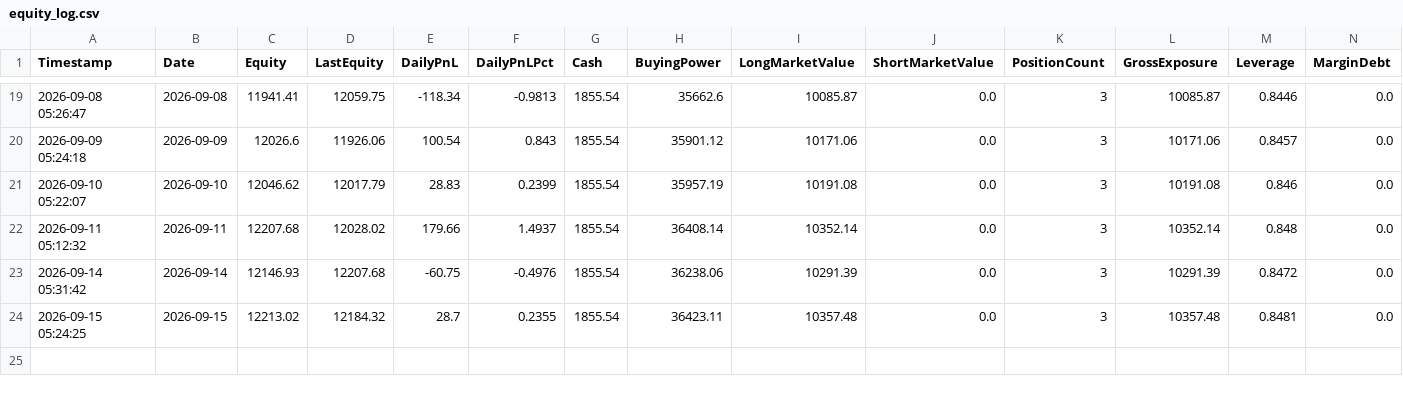
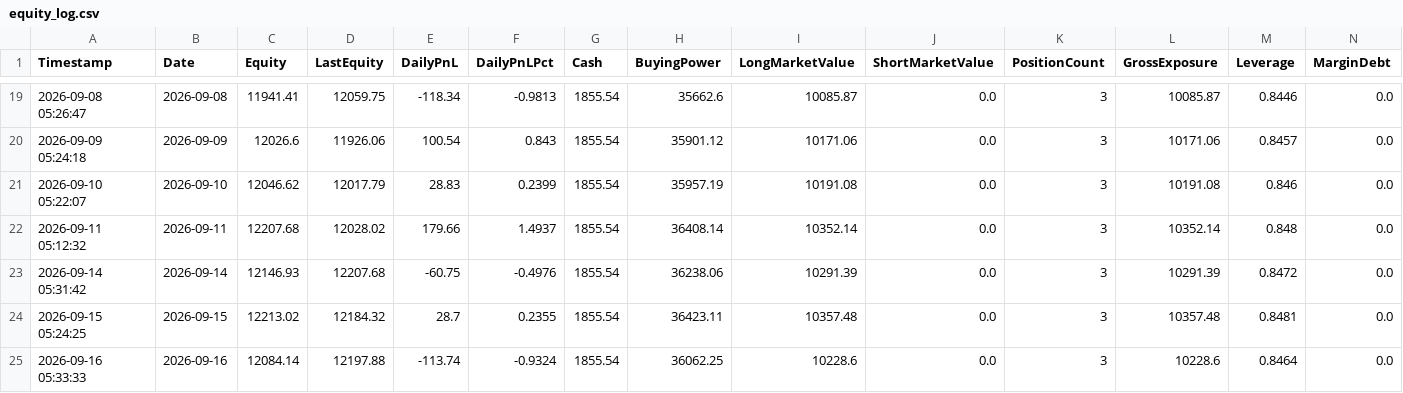
Before and after one commit to titan-trials/REQuantara, a CSV file: results/equity_log.csv, drawn as a sheet; only a part is shown, gaps mark what is left out; the diff names each change by its address in the sheet, - before the commit and + after, or states it on an @@ line.

```diff
--- a/results/equity_log.csv
+++ b/results/equity_log.csv
+row 25: 2026-09-16 05:33:33 | 2026-09-16 | 12084.14 | 12197.88 | -113.74 | -0.9324 | 1855.54 | 36062.25 | 10228.6 | 0.0 | 3 | 10228.6 | 0.8464 | 0.0
```
Also changed, not shown: results/paper_trading_log.csv, results/positions_log.csv, 1 other file.
